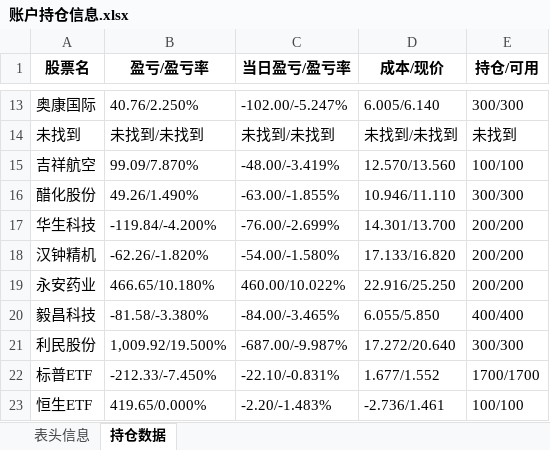
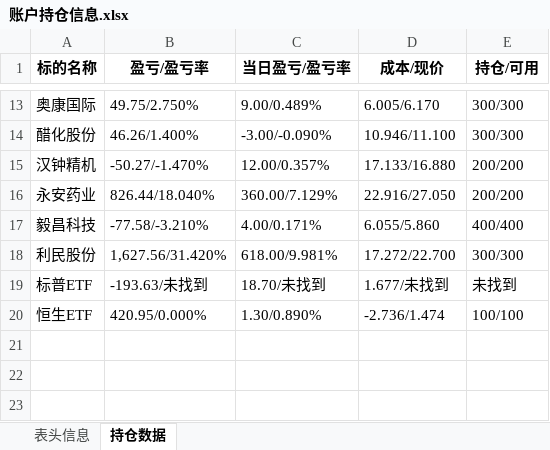
Before and after one commit to githubxander1/Investment, an Excel workbook: Investment/THS/AutoTrade/data/账户持仓信息.xlsx, sheet 持仓数据, drawn as a sheet; only a part is shown, gaps mark what is left out; values as stored, in another font and other column widths than the file's, no borders; removed rows and columns are numbered as before the commit, all else as after; the diff covers the shown part only; the diff names each change by its address in the sheet, - before the commit and + after, or states it on an @@ line.

```diff
--- a/Investment/THS/AutoTrade/data/账户持仓信息.xlsx (sheet 持仓数据)
+++ b/Investment/THS/AutoTrade/data/账户持仓信息.xlsx (sheet 持仓数据)
-A1: 股票名
+A1: 标的名称
-B13 (盈亏/盈亏率): 40.76/2.250%
+B13 (盈亏/盈亏率): 49.75/2.750%
-C13 (当日盈亏/盈亏率): -102.00/-5.247%
+C13 (当日盈亏/盈亏率): 9.00/0.489%
-D13 (成本/现价): 6.005/6.140
+D13 (成本/现价): 6.005/6.170
-row 14: 未找到 | 未找到/未找到 | 未找到/未找到 | 未找到/未找到 | 未找到
-row 15: 吉祥航空 | 99.09/7.870% | -48.00/-3.419% | 12.570/13.560 | 100/100
-B14 (盈亏/盈亏率): 49.26/1.490%
+B14 (盈亏/盈亏率): 46.26/1.400%
-C14 (当日盈亏/盈亏率): -63.00/-1.855%
+C14 (当日盈亏/盈亏率): -3.00/-0.090%
-D14 (成本/现价): 10.946/11.110
+D14 (成本/现价): 10.946/11.100
-row 17: 华生科技 | -119.84/-4.200% | -76.00/-2.699% | 14.301/13.700 | 200/200
-B15 (盈亏/盈亏率): -62.26/-1.820%
+B15 (盈亏/盈亏率): -50.27/-1.470%
-C15 (当日盈亏/盈亏率): -54.00/-1.580%
+C15 (当日盈亏/盈亏率): 12.00/0.357%
-D15 (成本/现价): 17.133/16.820
+D15 (成本/现价): 17.133/16.880
-B16 (盈亏/盈亏率): 466.65/10.180%
+B16 (盈亏/盈亏率): 826.44/18.040%
-C16 (当日盈亏/盈亏率): 460.00/10.022%
+C16 (当日盈亏/盈亏率): 360.00/7.129%
-D16 (成本/现价): 22.916/25.250
+D16 (成本/现价): 22.916/27.050
-B17 (盈亏/盈亏率): -81.58/-3.380%
+B17 (盈亏/盈亏率): -77.58/-3.210%
-C17 (当日盈亏/盈亏率): -84.00/-3.465%
+C17 (当日盈亏/盈亏率): 4.00/0.171%
-D17 (成本/现价): 6.055/5.850
+D17 (成本/现价): 6.055/5.860
-B18 (盈亏/盈亏率): 1,009.92/19.500%
+B18 (盈亏/盈亏率): 1,627.56/31.420%
-C18 (当日盈亏/盈亏率): -687.00/-9.987%
+C18 (当日盈亏/盈亏率): 618.00/9.981%
-D18 (成本/现价): 17.272/20.640
+D18 (成本/现价): 17.272/22.700
-B19 (盈亏/盈亏率): -212.33/-7.450%
+B19 (盈亏/盈亏率): -193.63/未找到
-C19 (当日盈亏/盈亏率): -22.10/-0.831%
+C19 (当日盈亏/盈亏率): 18.70/未找到
-D19 (成本/现价): 1.677/1.552
+D19 (成本/现价): 1.677/未找到
-E19 (持仓/可用): 1700/1700
+E19 (持仓/可用): 未找到
-B20 (盈亏/盈亏率): 419.65/0.000%
+B20 (盈亏/盈亏率): 420.95/0.000%
-C20 (当日盈亏/盈亏率): -2.20/-1.483%
+C20 (当日盈亏/盈亏率): 1.30/0.890%
-D20 (成本/现价): -2.736/1.461
+D20 (成本/现价): -2.736/1.474
```
Also changed, not shown: 1 added row, 1 removed row and 30 edited cells elsewhere in this sheet, sheet 表头信息, 7 other files.
